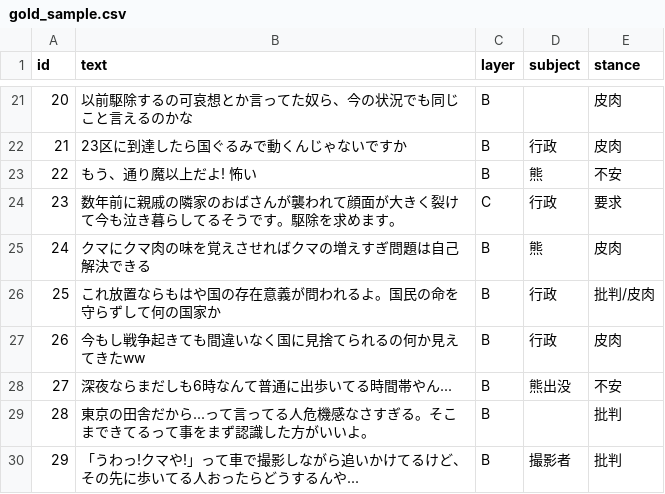
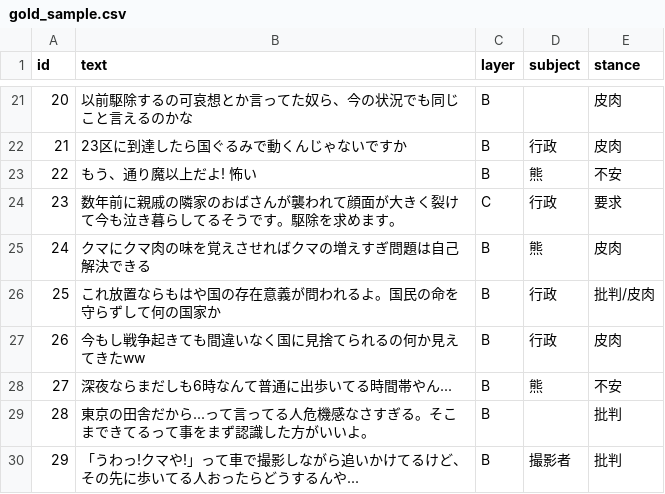
Before and after one commit to ao-labs-123/layered-communication-framework, a CSV file: data/gold_sample.csv, drawn as a sheet; only a part is shown, gaps mark what is left out.

Commit message:
Update gold_sample.csv

```diff
--- a/data/gold_sample.csv
+++ b/data/gold_sample.csv
@@ -27,3 +27,3 @@ id,text,layer,subject,stance
 26,今もし戦争起きても間違いなく国に見捨てられるの何か見えてきたww,B,行政,皮肉
-27,深夜ならまだしも6時なんて普通に出歩いてる時間帯やん...,B,熊出没,不安
+27,深夜ならまだしも6時なんて普通に出歩いてる時間帯やん...,B,熊,不安
 28,東京の田舎だから...って言ってる人危機感なさすぎる。そこまできてるって事をまず認識した方がいいよ。,B, ,批判
```
